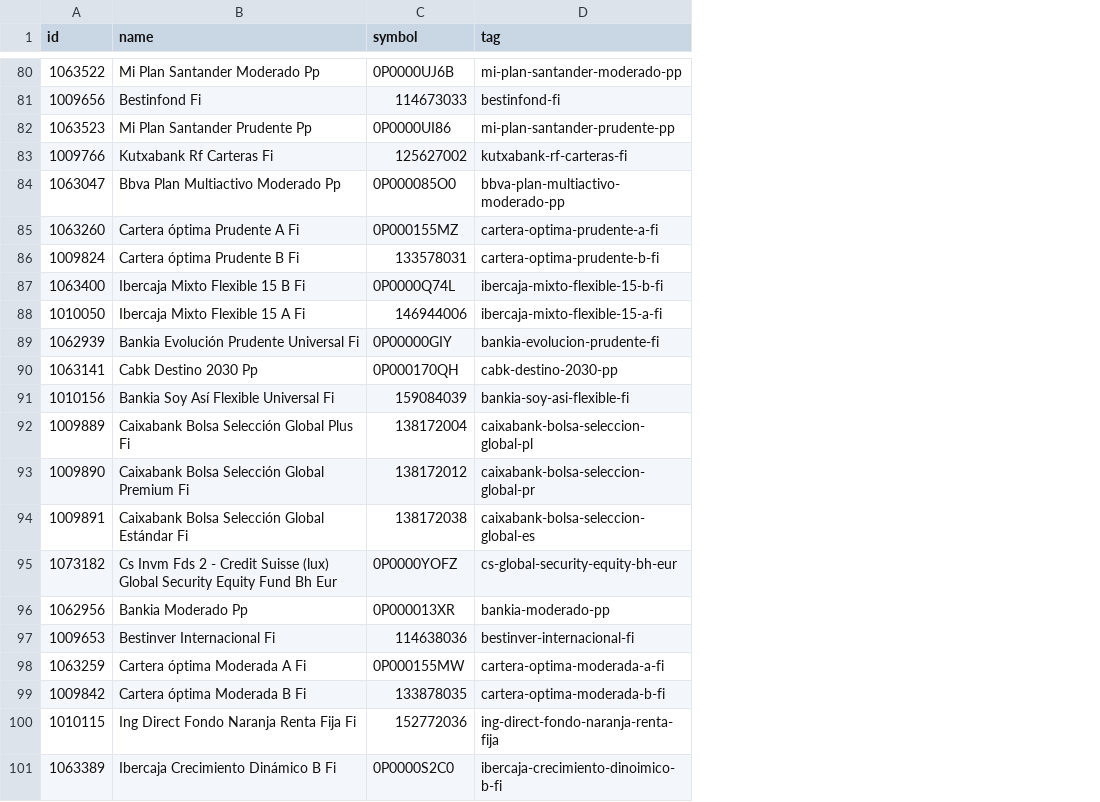
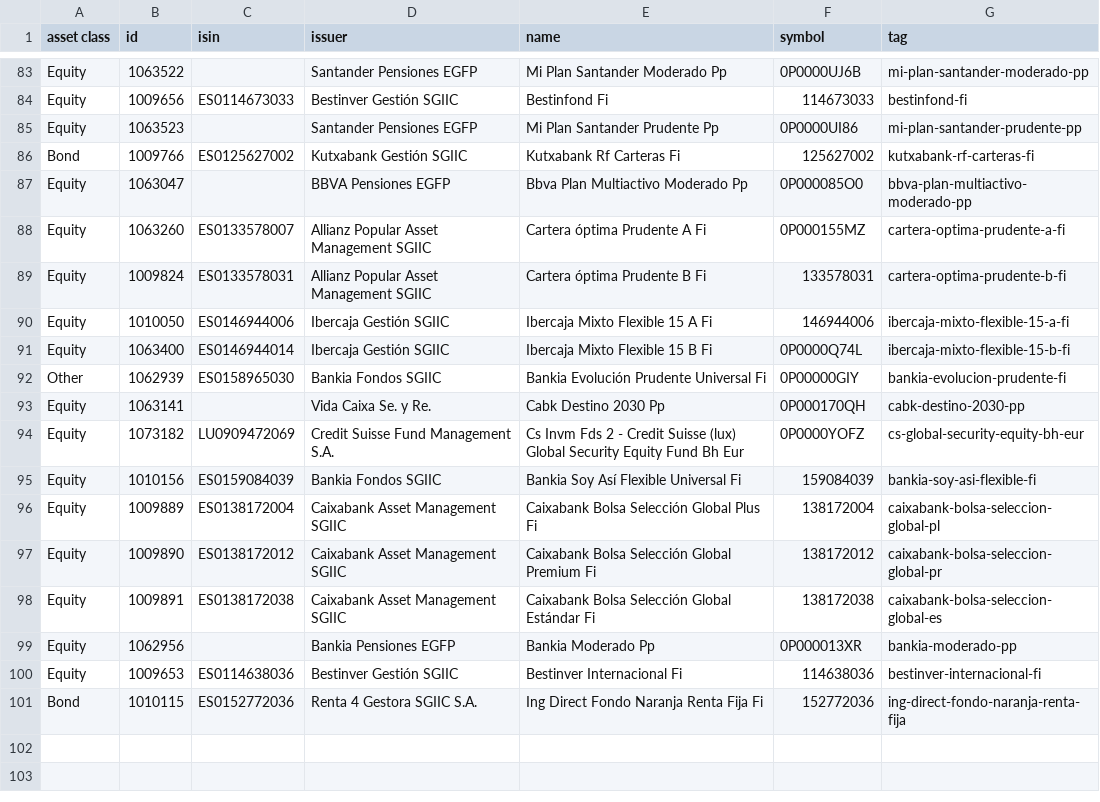
Before and after one commit to alvarobartt/investpy, a CSV file: investpy/resources/es/funds.csv, drawn as a sheet; only a part is shown, gaps mark what is left out; removed rows and columns are numbered as before the commit, all else as after; the diff covers the shown part only; the diff names each change by its address in the sheet, - before the commit and + after, or states it on an @@ line.

```diff
--- a/investpy/resources/es/funds.csv
+++ b/investpy/resources/es/funds.csv
+column A (asset class), rows 83-89: Equity | Equity | Equity | Bond | Equity | Equity | Equity; rows 91-93: Equity | Other | Equity; rows 95-101: Equity | Equity | Equity | Equity | Equity | Equity | Bond
+column C (isin), rows 84-89: ES0114673033 |  | ES0125627002 |  | ES0133578007 | ES0133578031; rows 91-92: ES0146944014 | ES0158965030; rows 95-101: ES0159084039 | ES0138172004 | ES0138172012 | ES0138172038 |  | ES0114638036 | ES0152772036
+column D (issuer), rows 83-89: Santander Pensiones EGFP | Bestinver Gestión SGIIC | Santander Pensiones EGFP | Kutxabank Gestión SGIIC | BBVA Pensiones EGFP | Allianz Popular Asset Management SGIIC | Allianz Popular Asset Management SGIIC; rows 91-93: Ibercaja Gestión SGIIC | Bankia Fondos SGIIC | Vida Caixa Se. y Re.; rows 95-101: Bankia Fondos SGIIC | Caixabank Asset Management SGIIC | Caixabank Asset Management SGIIC | Caixabank Asset Management SGIIC | Bankia Pensiones EGFP | Bestinver Gestión SGIIC | Renta 4 Gestora SGIIC S.A.
@@ row 88 moved to row 90: Equity @@
@@ row 95 moved to row 94: Equity @@
-row 98: 1063259 | Cartera óptima Moderada A Fi | 0P000155MW | cartera-optima-moderada-a-fi
-row 99: 1009842 | Cartera óptima Moderada B Fi | 133878035 | cartera-optima-moderada-b-fi
-row 101: 1063389 | Ibercaja Crecimiento Dinámico B Fi | 0P0000S2C0 | ibercaja-crecimiento-dinoimico-b-fi
```
Also changed, not shown: 3 added rows and 21 moved rows elsewhere in this file, 8 other files.
